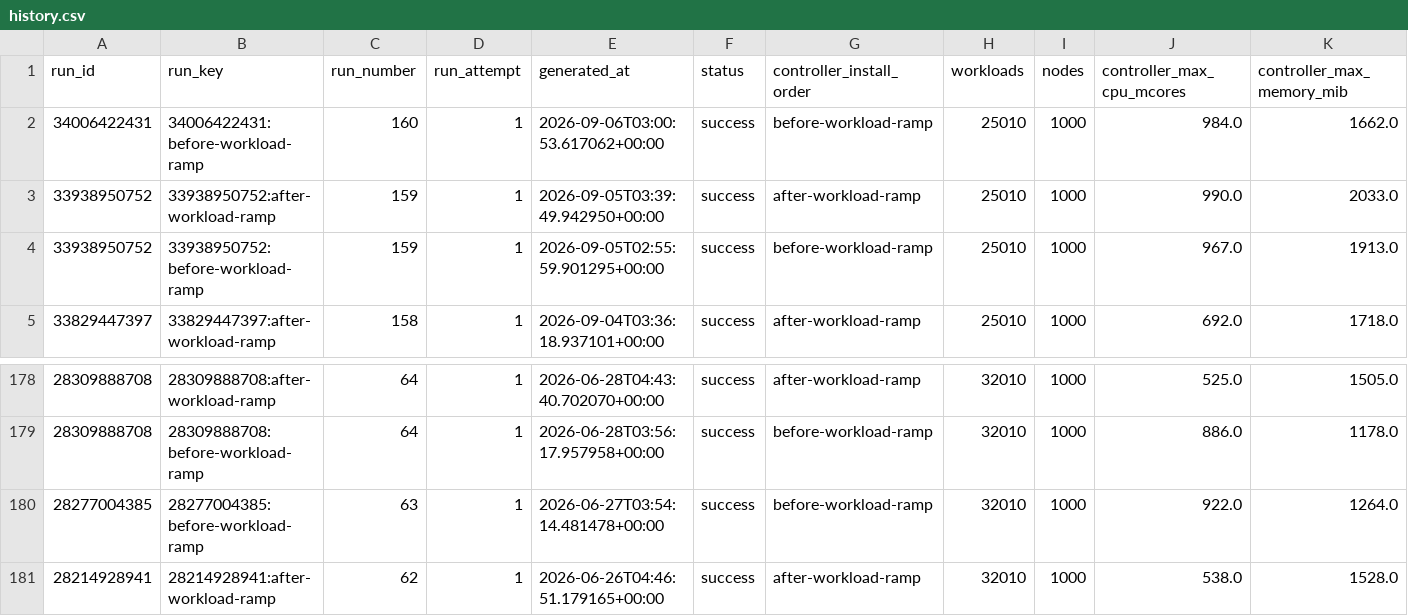
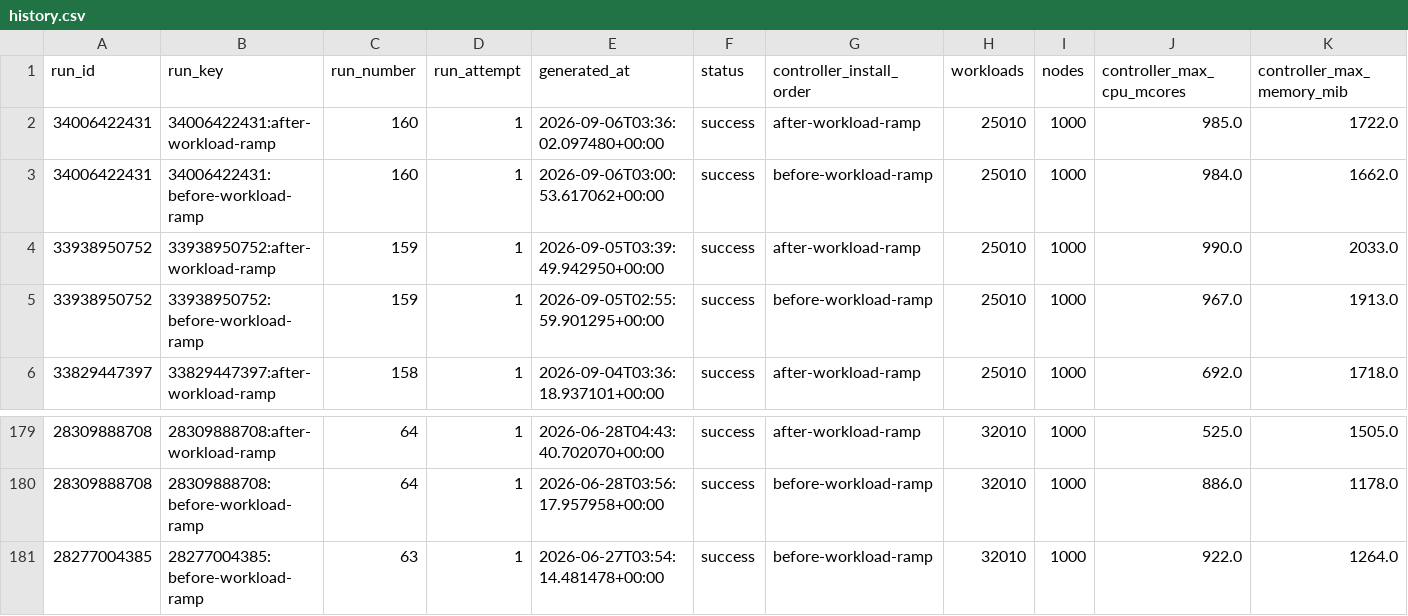
Before and after one commit to densify-dev/kubex-automation-perf, a CSV file: history.csv, drawn as a sheet; only a part is shown, gaps mark what is left out; removed rows and columns are numbered as before the commit, all else as after; rows hold the shown columns only; the diff names each change by its address in the sheet, - before the commit and + after, or states it on an @@ line.

```diff
--- a/history.csv
+++ b/history.csv
+row 2: 34006422431 | 34006422431:after-workload-ramp | 160 | 1 | 2026-09-06T03:36:02.097480+00:00 | success | after-workload-ramp | 25010 | 1000 | 985.0 | 1722.0
-row 181: 28214928941 | 28214928941:after-workload-ramp | 62 | 1 | 2026-06-26T04:46:51.179165+00:00 | success | after-workload-ramp | 32010 | 1000 | 538.0 | 1528.0
```
Also changed, not shown: 2 other files.
